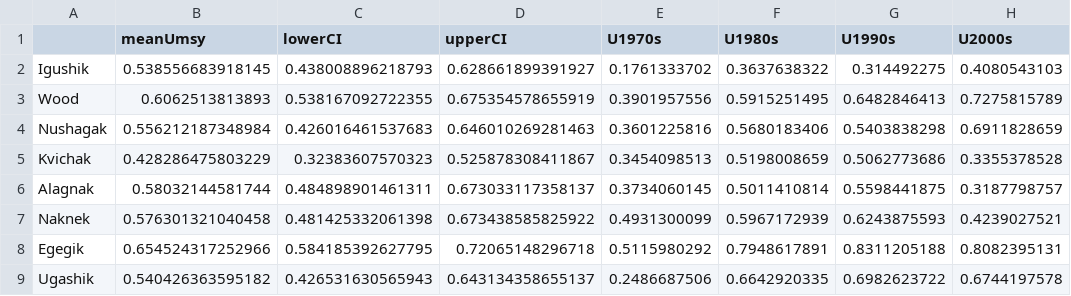
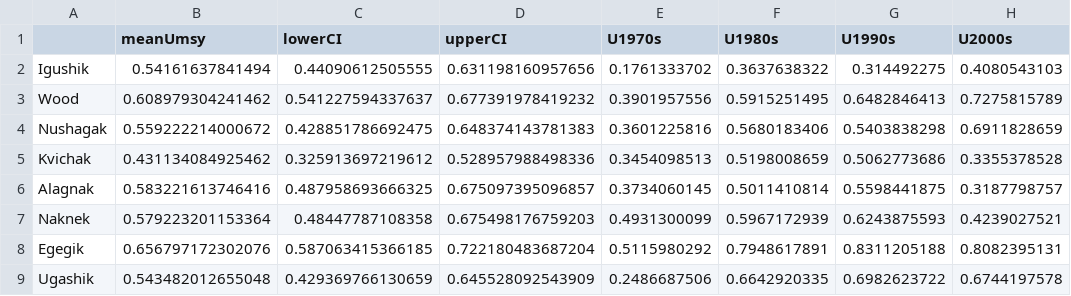
Before and after one commit to brendanmichaelconnors/Paradox-portfolio, a CSV file: case_studies/Bristol Bay_Umsy_10yrs.csv, drawn as a sheet; only a part is shown; the diff names each change by its address in the sheet, - before the commit and + after, or states it on an @@ line.

```diff
--- a/case_studies/Bristol Bay_Umsy_10yrs.csv
+++ b/case_studies/Bristol Bay_Umsy_10yrs.csv
-B2 (meanUmsy): 0.538556683918145
+B2 (meanUmsy): 0.54161637841494
-C2 (lowerCI): 0.438008896218793
+C2 (lowerCI): 0.44090612505555
-D2 (upperCI): 0.628661899391927
+D2 (upperCI): 0.631198160957656
-B3 (meanUmsy): 0.6062513813893
+B3 (meanUmsy): 0.608979304241462
-C3 (lowerCI): 0.538167092722355
+C3 (lowerCI): 0.541227594337637
-D3 (upperCI): 0.675354578655919
+D3 (upperCI): 0.677391978419232
-B4 (meanUmsy): 0.556212187348984
+B4 (meanUmsy): 0.559222214000672
-C4 (lowerCI): 0.426016461537683
+C4 (lowerCI): 0.428851786692475
-D4 (upperCI): 0.646010269281463
+D4 (upperCI): 0.648374143781383
-B5 (meanUmsy): 0.428286475803229
+B5 (meanUmsy): 0.431134084925462
-C5 (lowerCI): 0.32383607570323
+C5 (lowerCI): 0.325913697219612
-D5 (upperCI): 0.525878308411867
+D5 (upperCI): 0.528957988498336
-B6 (meanUmsy): 0.58032144581744
+B6 (meanUmsy): 0.583221613746416
-C6 (lowerCI): 0.484898901461311
+C6 (lowerCI): 0.487958693666325
-D6 (upperCI): 0.673033117358137
+D6 (upperCI): 0.675097395096857
-B7 (meanUmsy): 0.576301321040458
+B7 (meanUmsy): 0.579223201153364
-C7 (lowerCI): 0.481425332061398
+C7 (lowerCI): 0.48447787108358
-D7 (upperCI): 0.673438585825922
+D7 (upperCI): 0.675498176759203
-B8 (meanUmsy): 0.654524317252966
+B8 (meanUmsy): 0.656797172302076
-C8 (lowerCI): 0.584185392627795
+C8 (lowerCI): 0.587063415366185
-D8 (upperCI): 0.72065148296718
+D8 (upperCI): 0.722180483687204
-B9 (meanUmsy): 0.540426363595182
+B9 (meanUmsy): 0.543482012655048
-C9 (lowerCI): 0.426531630565943
+C9 (lowerCI): 0.429369766130659
-D9 (upperCI): 0.643134358655137
+D9 (upperCI): 0.645528092543909
```
Also changed, not shown: case_studies/Bristol Bay_Smsy_10yrs.csv, 22 other files.
